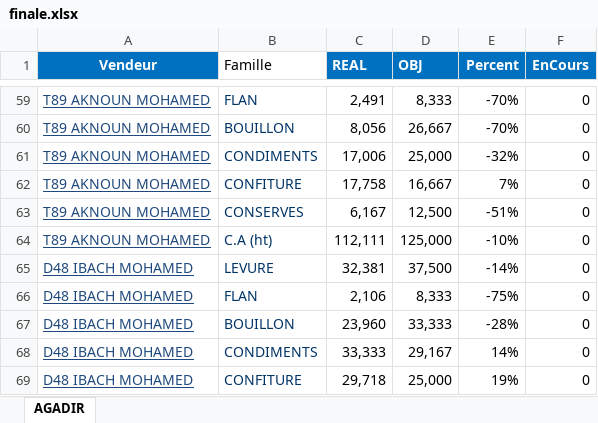
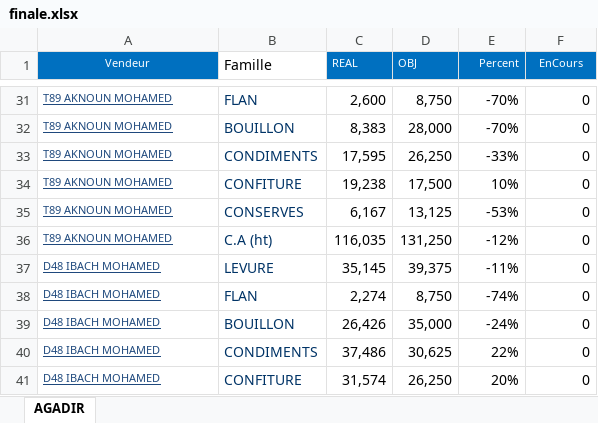
Before and after one commit to guostonline/CDZ-dashboard, an Excel workbook: finale.xlsx, sheet AGADIR, drawn as a sheet; only a part is shown, gaps mark what is left out; values as stored, in another font and other column widths than the file's, no borders; conditional formats not drawn; addresses are those after the commit; the diff covers the shown part only; the diff names each change by its address in the sheet, - before the commit and + after, or states it on an @@ line.

```diff
--- a/finale.xlsx (sheet AGADIR)
+++ b/finale.xlsx (sheet AGADIR)
@@ A1 text size: smaller, bold: on → off @@
@@ C1:F1 text size: smaller, bold: on → off @@
@@ A31:A41 text size: smaller @@
-C31 (REAL): 2,491
+C31 (REAL): 2,600
-D31 (OBJ): 8,333
+D31 (OBJ): 8,750
-C32 (REAL): 8,056
+C32 (REAL): 8,383
-D32 (OBJ): 26,667
+D32 (OBJ): 28,000
-C33 (REAL): 17,006
+C33 (REAL): 17,595
-D33 (OBJ): 25,000
+D33 (OBJ): 26,250
-E33 (Percent): -32%
+E33 (Percent): -33%
-C34 (REAL): 17,758
+C34 (REAL): 19,238
-D34 (OBJ): 16,667
+D34 (OBJ): 17,500
-E34 (Percent): 7%
+E34 (Percent): 10%
-D35 (OBJ): 12,500
+D35 (OBJ): 13,125
-E35 (Percent): -51%
+E35 (Percent): -53%
-C36 (REAL): 112,111
+C36 (REAL): 116,035
-D36 (OBJ): 125,000
+D36 (OBJ): 131,250
-E36 (Percent): -10%
+E36 (Percent): -12%
-C37 (REAL): 32,381
+C37 (REAL): 35,145
-D37 (OBJ): 37,500
+D37 (OBJ): 39,375
-E37 (Percent): -14%
+E37 (Percent): -11%
-C38 (REAL): 2,106
+C38 (REAL): 2,274
-D38 (OBJ): 8,333
+D38 (OBJ): 8,750
-E38 (Percent): -75%
+E38 (Percent): -74%
-C39 (REAL): 23,960
+C39 (REAL): 26,426
-D39 (OBJ): 33,333
+D39 (OBJ): 35,000
-E39 (Percent): -28%
+E39 (Percent): -24%
-C40 (REAL): 33,333
+C40 (REAL): 37,486
-D40 (OBJ): 29,167
+D40 (OBJ): 30,625
-E40 (Percent): 14%
+E40 (Percent): 22%
-C41 (REAL): 29,718
+C41 (REAL): 31,574
-D41 (OBJ): 25,000
+D41 (OBJ): 26,250
-E41 (Percent): 19%
+E41 (Percent): 20%
```
Also changed, not shown: 1 added row, 29 removed rows, 388 edited cells and cell formats elsewhere in this sheet, 16 other files.
